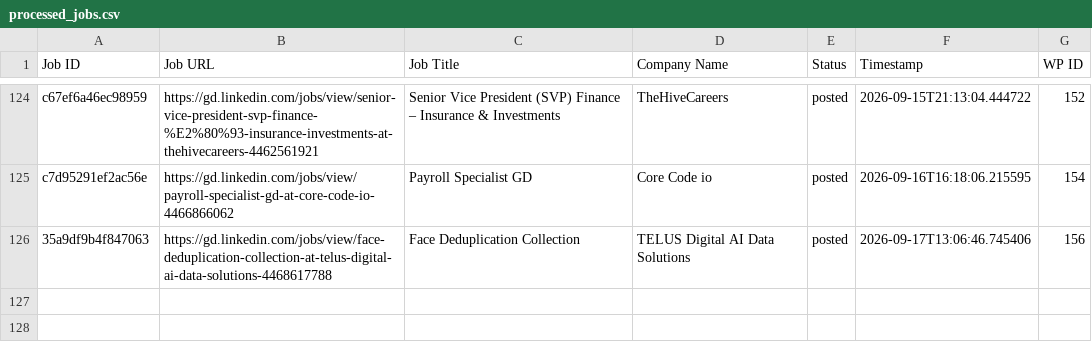
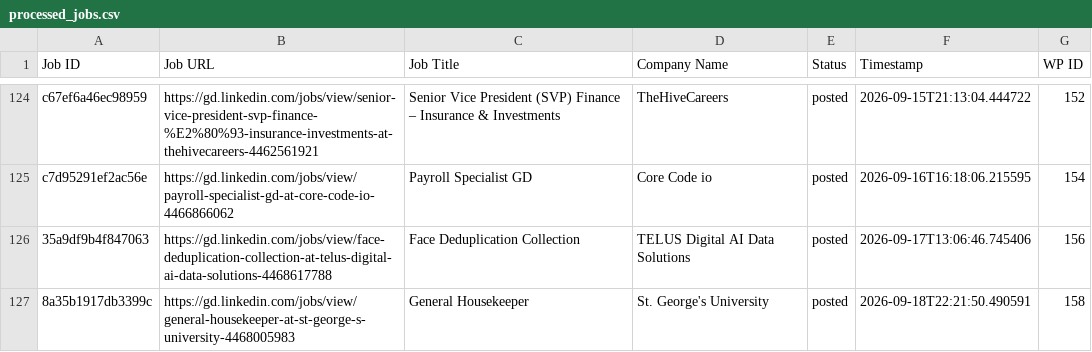
Before and after one commit to innovationinc2000/gd, a CSV file: processed_jobs.csv, drawn as a sheet; only a part is shown, gaps mark what is left out; the diff names each change by its address in the sheet, - before the commit and + after, or states it on an @@ line.

```diff
--- a/processed_jobs.csv
+++ b/processed_jobs.csv
+row 127: 8a35b1917db3399c | https://gd.linkedin.com/jobs/view/general-housekeeper-at-st-george-s-university-4468005983 | General Housekeeper | St. George's University | posted | 2026-09-18T22:21:50.490591 | 158
```
